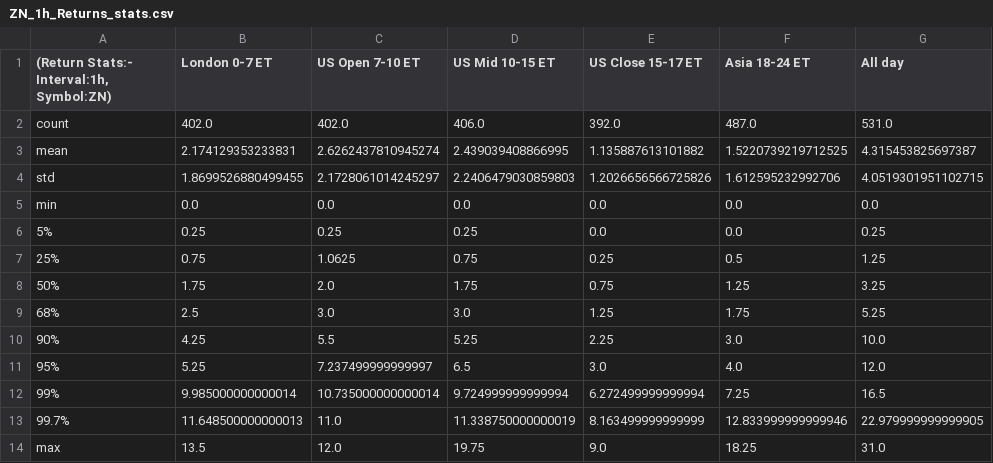
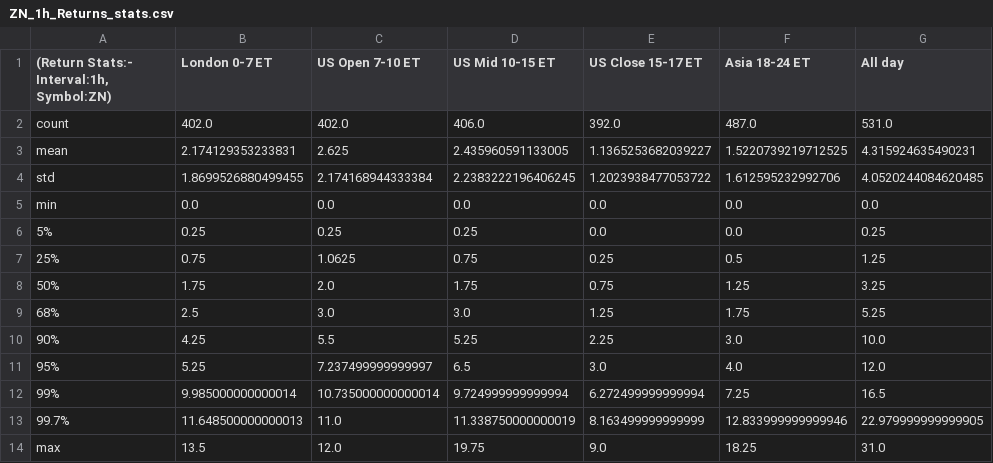
Before and after one commit to krishanggupta/MarketAnalysis, a CSV file: Intraday_data_files_stats_and_plots_folder/ZN_1h_Returns_stats.csv, drawn as a sheet.

```diff
--- a/Intraday_data_files_stats_and_plots_folder/ZN_1h_Returns_stats.csv
+++ b/Intraday_data_files_stats_and_plots_folder/ZN_1h_Returns_stats.csv
@@ -2,4 +2,4 @@
 count,402.0,402.0,406.0,392.0,487.0,531.0
-mean,2.174129353233831,2.6262437810945274,2.439039408866995,1.135887613101882,1.5220739219712525,4.315453825697387
-std,1.8699526880499455,2.1728061014245297,2.2406479030859803,1.2026656566725826,1.612595232992706,4.0519301951102715
+mean,2.174129353233831,2.625,2.435960591133005,1.1365253682039227,1.5220739219712525,4.315924635490231
+std,1.8699526880499455,2.174168944333384,2.2383222196406245,1.2023938477053722,1.612595232992706,4.0520244084620485
 min,0.0,0.0,0.0,0.0,0.0,0.0
```
Also changed, not shown: Intraday_data_files_stats_and_plots_folder/All_day_latest_custom_days_Volatility_Returns_1h_ZN.csv, Intraday_data_files_stats_and_plots_folder/Asia_18-24_ET_latest_custom_days_Volatility_Returns_1h_ZN.csv, 22 other files.
